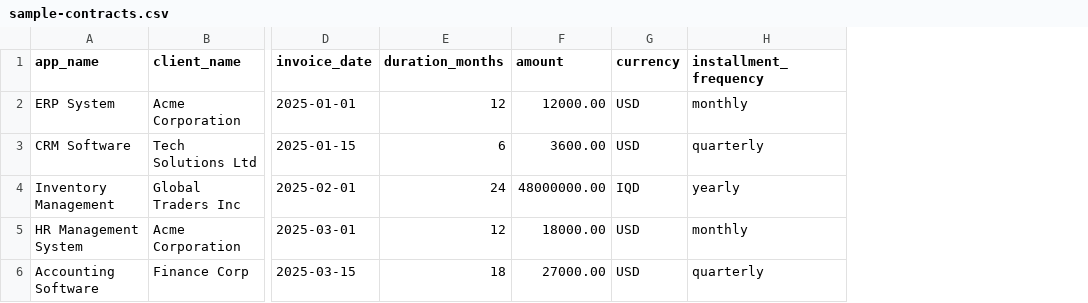
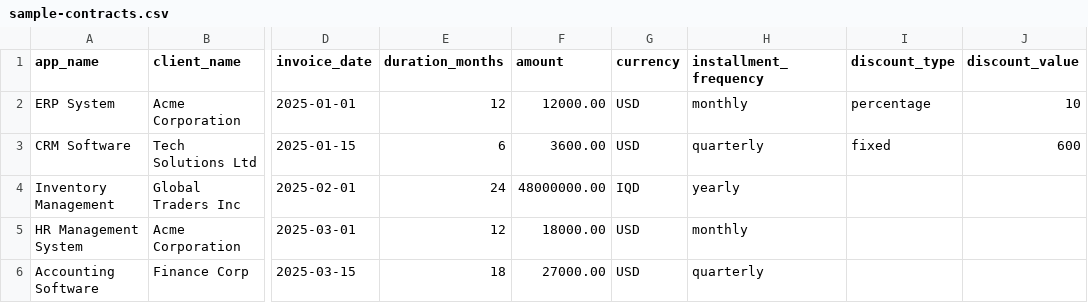
Before and after one commit to miiiso1983/Revenue-2, a CSV file: public/sample-contracts.csv, drawn as a sheet; only a part is shown, gaps mark what is left out; the diff names each change by its address in the sheet, - before the commit and + after, or states it on an @@ line.

```diff
--- a/public/sample-contracts.csv
+++ b/public/sample-contracts.csv
+column I (discount_type), rows 2-3: percentage | fixed
+column J (discount_value), rows 2-3: 10 | 600
```
Also changed, not shown: 4 other files.
